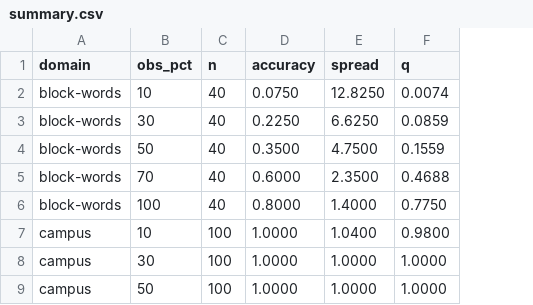
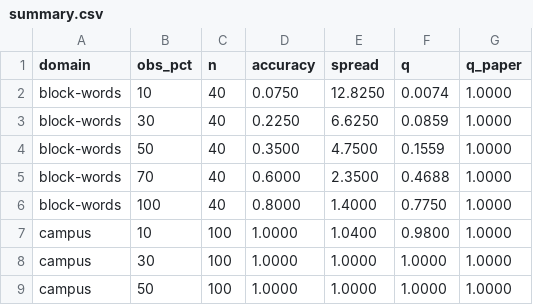
Before and after one commit to zaid-ismail031/COMS7044A_Reproducibility_Assignment, a CSV file: summary.csv, drawn as a sheet; only a part is shown; the diff names each change by its address in the sheet, - before the commit and + after, or states it on an @@ line.

Commit message:
fix table

```diff
--- a/summary.csv
+++ b/summary.csv
+column G (q_paper), rows 2-9: all 1.0000
```
Also changed, not shown: summary_b0.1.csv, summary_b0.5.csv, 6 other files.
